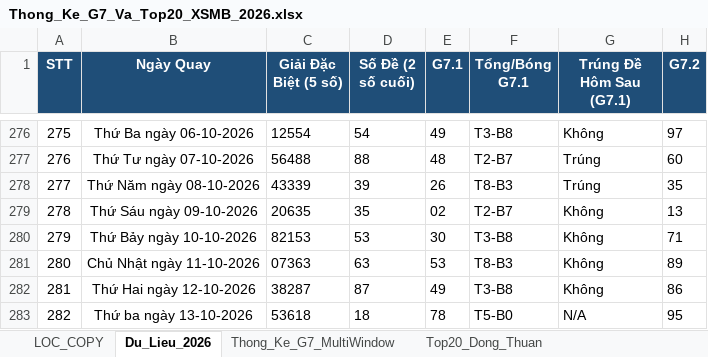
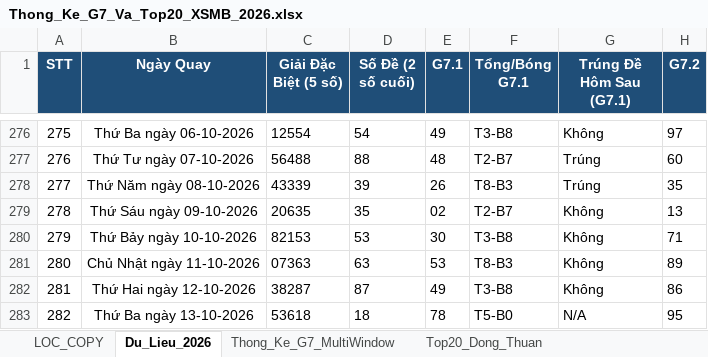
Before and after one commit to happiness2286-dot/67up97, an Excel workbook: Thong_Ke_G7_Va_Top20_XSMB_2026.xlsx, sheet Du_Lieu_2026, drawn as a sheet; only a part is shown, gaps mark what is left out; values as stored, in another font and other column widths than the file's, no borders; the diff names each change by its address in the sheet, - before the commit and + after, or states it on an @@ line.

```diff
--- a/Thong_Ke_G7_Va_Top20_XSMB_2026.xlsx (sheet Du_Lieu_2026)
+++ b/Thong_Ke_G7_Va_Top20_XSMB_2026.xlsx (sheet Du_Lieu_2026)
-B283 (Ngày Quay): Thứ ba ngày 13-10-2026
+B283 (Ngày Quay): Thứ Ba ngày 13-10-2026
```
Also changed, not shown: sheet Dan_Ha_So_Nhip_Vang, sheet Du_Doan_Tong_Theo_Thu, 5 other files.
